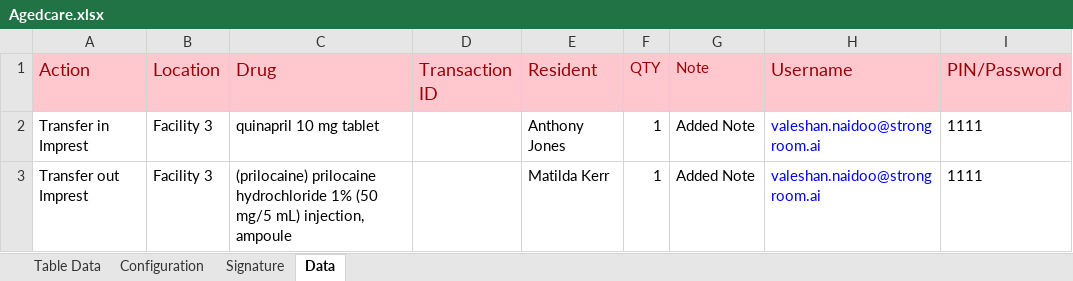
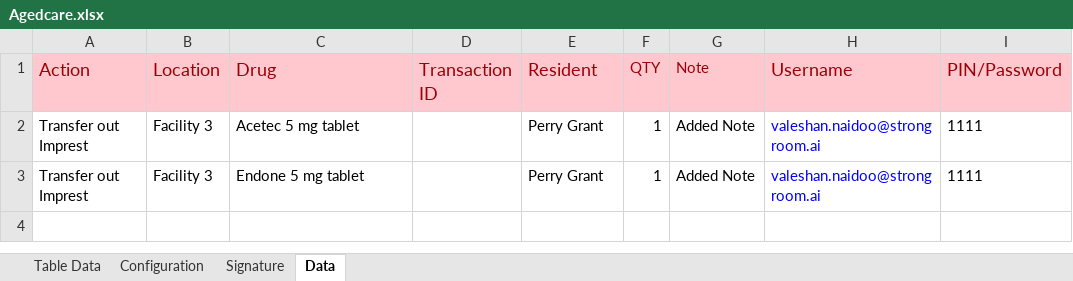
Before and after one commit to Mayuriihglobal/StrongCare, an Excel workbook: Agedcare.xlsx, sheet Data, drawn as a sheet; values as stored, in another font and other column widths than the file's, no borders; the diff names each change by its address in the sheet, - before the commit and + after, or states it on an @@ line.

```diff
--- a/Agedcare.xlsx (sheet Data)
+++ b/Agedcare.xlsx (sheet Data)
-A2 (Action): Transfer in Imprest
+A2 (Action): Transfer out Imprest
-C2 (Drug): quinapril 10 mg tablet
+C2 (Drug): Acetec 5 mg tablet
-E2 (Resident): Anthony Jones
+E2 (Resident): Perry Grant
-C3 (Drug): (prilocaine) prilocaine hydrochloride 1% (50 mg/5 mL) injection, ampoule
+C3 (Drug): Endone 5 mg tablet
-E3 (Resident): Matilda Kerr
+E3 (Resident): Perry Grant
```
Also changed, not shown: 25 other files.
